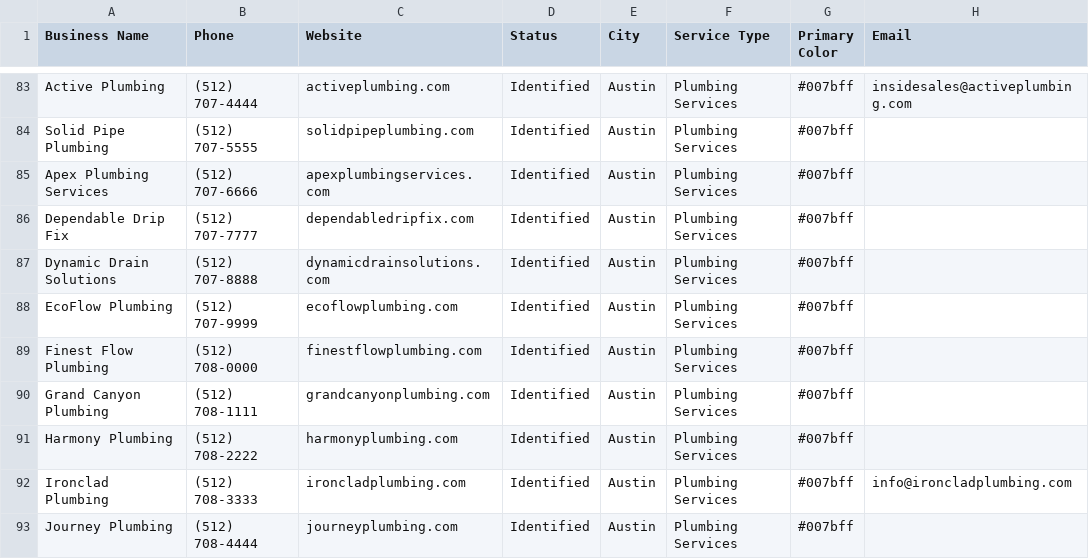
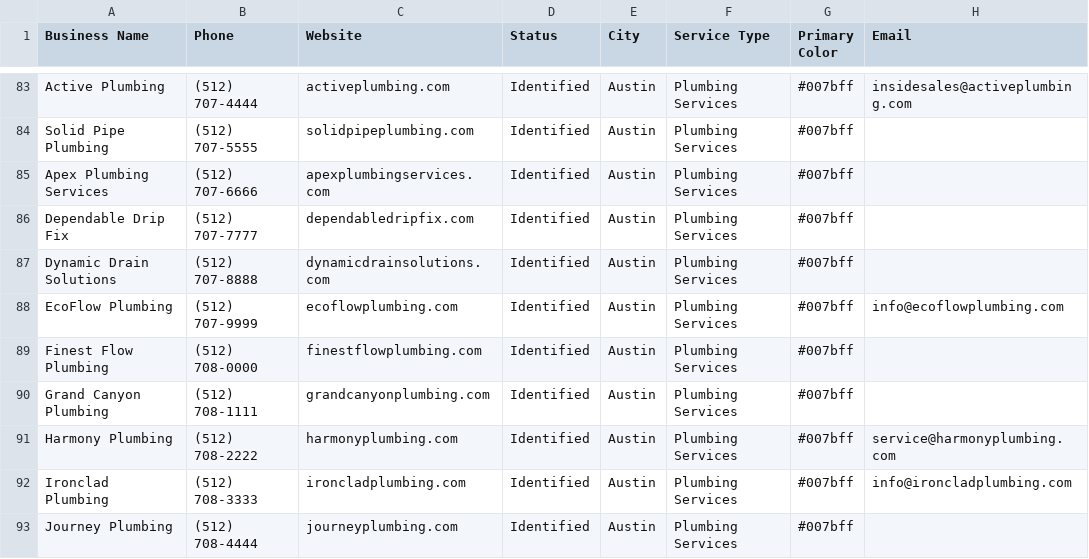
Before and after one commit to aimadetools/race-gemini, a CSV file: outreach-targets.csv, drawn as a sheet; only a part is shown, gaps mark what is left out.

Commit message:
FEAT: Enhance email extraction and update outreach targets
Improved extract_emails.py to search for emails within script tags and used a
slightly broader regex pattern. This resulted in finding 2 new email addresses
for the outreach campaign, which have been updated in outreach-targets.csv.
Updated PROGRESS.md to reflect these changes.

```diff
--- a/outreach-targets.csv
+++ b/outreach-targets.csv
@@ -87,6 +87,6 @@ Dependable Drip Fix,(512) 707-7777,dependabledripfix.com,Identified,Austin,Plumb
 Dynamic Drain Solutions,(512) 707-8888,dynamicdrainsolutions.com,Identified,Austin,Plumbing Services,#007bff,
-EcoFlow Plumbing,(512) 707-9999,ecoflowplumbing.com,Identified,Austin,Plumbing Services,#007bff,
+EcoFlow Plumbing,(512) 707-9999,ecoflowplumbing.com,Identified,Austin,Plumbing Services,#007bff,info@ecoflowplumbing.com
 Finest Flow Plumbing,(512) 708-0000,finestflowplumbing.com,Identified,Austin,Plumbing Services,#007bff,
 Grand Canyon Plumbing,(512) 708-1111,grandcanyonplumbing.com,Identified,Austin,Plumbing Services,#007bff,
-Harmony Plumbing,(512) 708-2222,harmonyplumbing.com,Identified,Austin,Plumbing Services,#007bff,
+Harmony Plumbing,(512) 708-2222,harmonyplumbing.com,Identified,Austin,Plumbing Services,#007bff,service@harmonyplumbing.com
 Ironclad Plumbing,(512) 708-3333,ironcladplumbing.com,Identified,Austin,Plumbing Services,#007bff,info@ironcladplumbing.com
```
Also changed, not shown: 2 other files.
